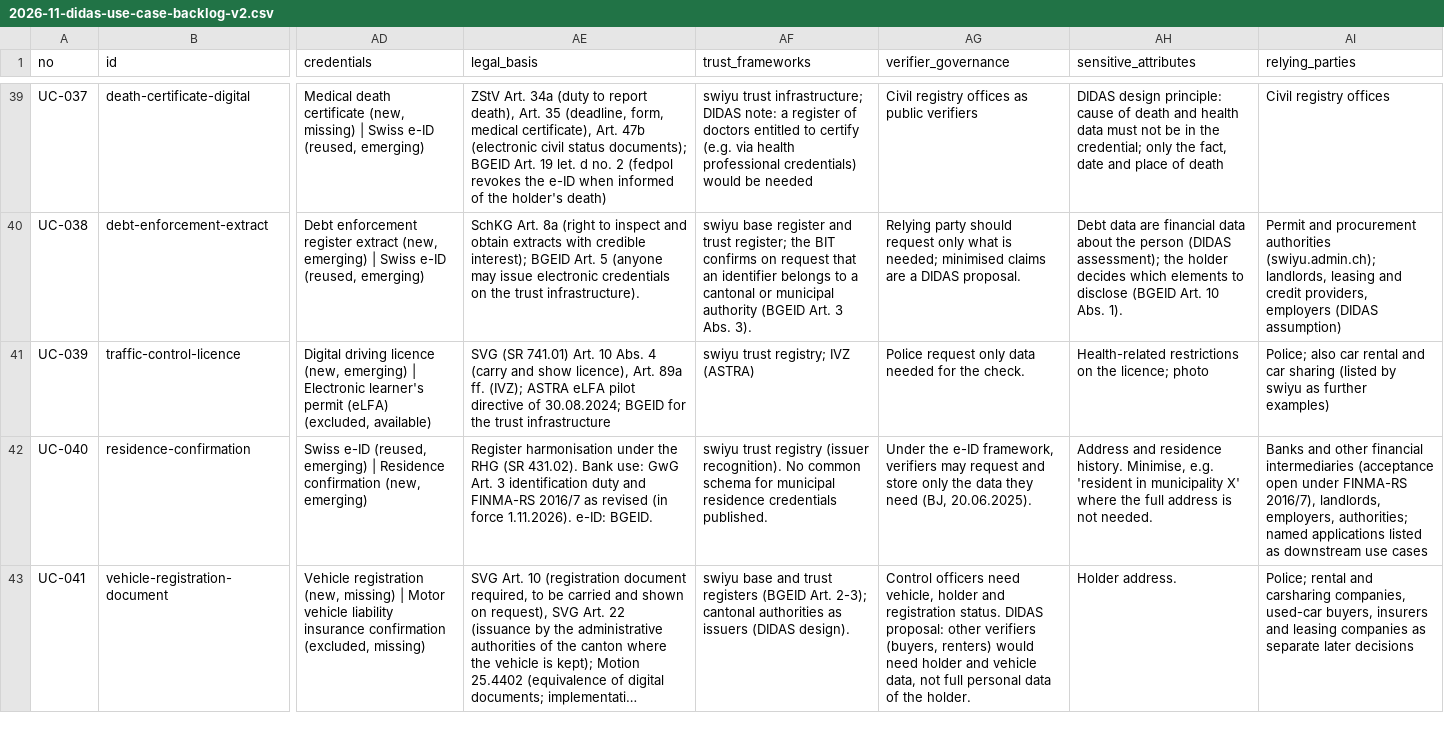
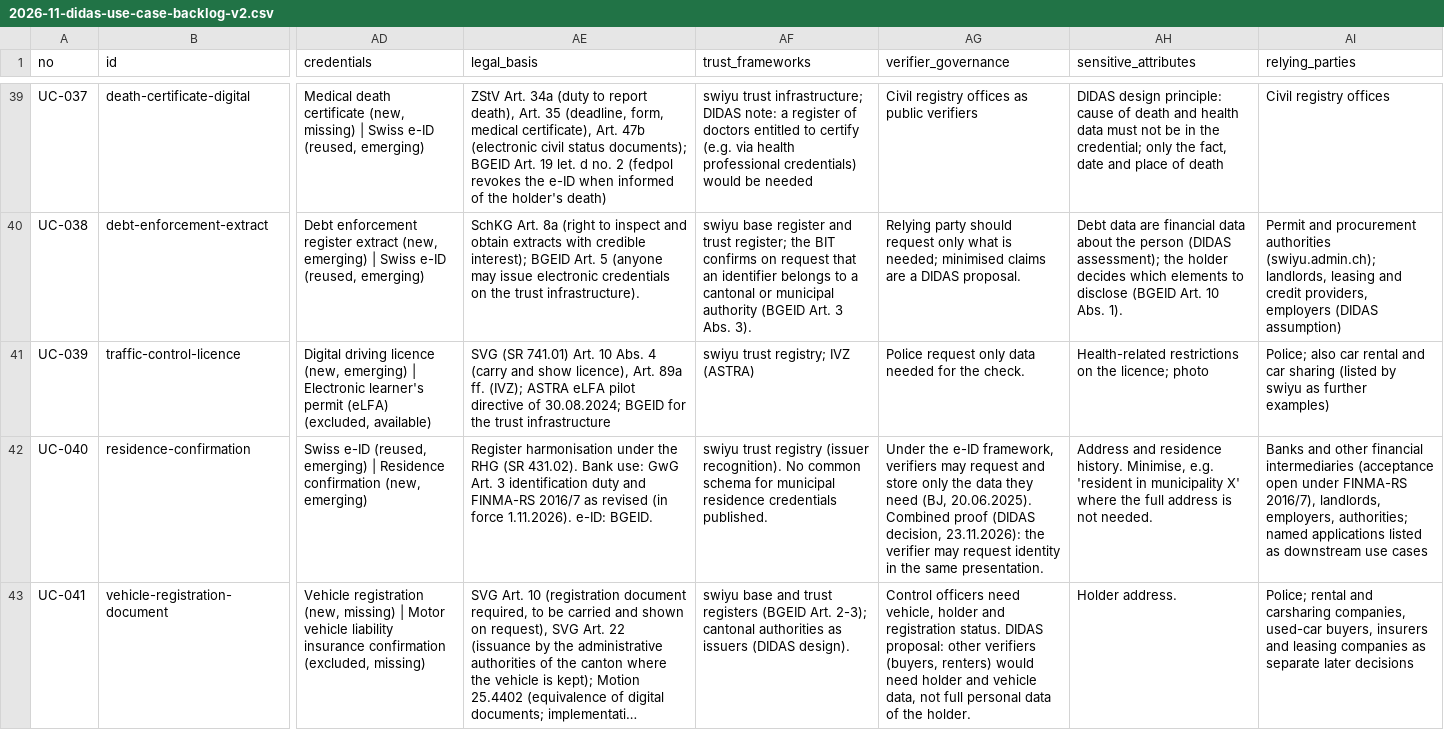
Before and after one commit to DIDAS-swiss/use-case-repository, a CSV file: intake/2026-11-didas-use-case-backlog-v2.csv, drawn as a sheet; only a part is shown, gaps mark what is left out; long unchanged cells end in …; the diff covers the shown part only; the diff names each change by its address in the sheet, - before the commit and + after, or states it on an @@ line.

Commit message:
Link the boat use cases as related; record combined proof and single use

```diff
--- a/intake/2026-11-didas-use-case-backlog-v2.csv
+++ b/intake/2026-11-didas-use-case-backlog-v2.csv
-AG42 (verifier_governance): …(BJ, 20.06.2025).
+AG42 (verifier_governance): …(BJ, 20.06.2025). Combined proof (DIDAS decision, 23.11.2026): the verifier may request identity in the same presentation.
```
Also changed, not shown: 5 edited cells elsewhere in this file, 1 other file.
